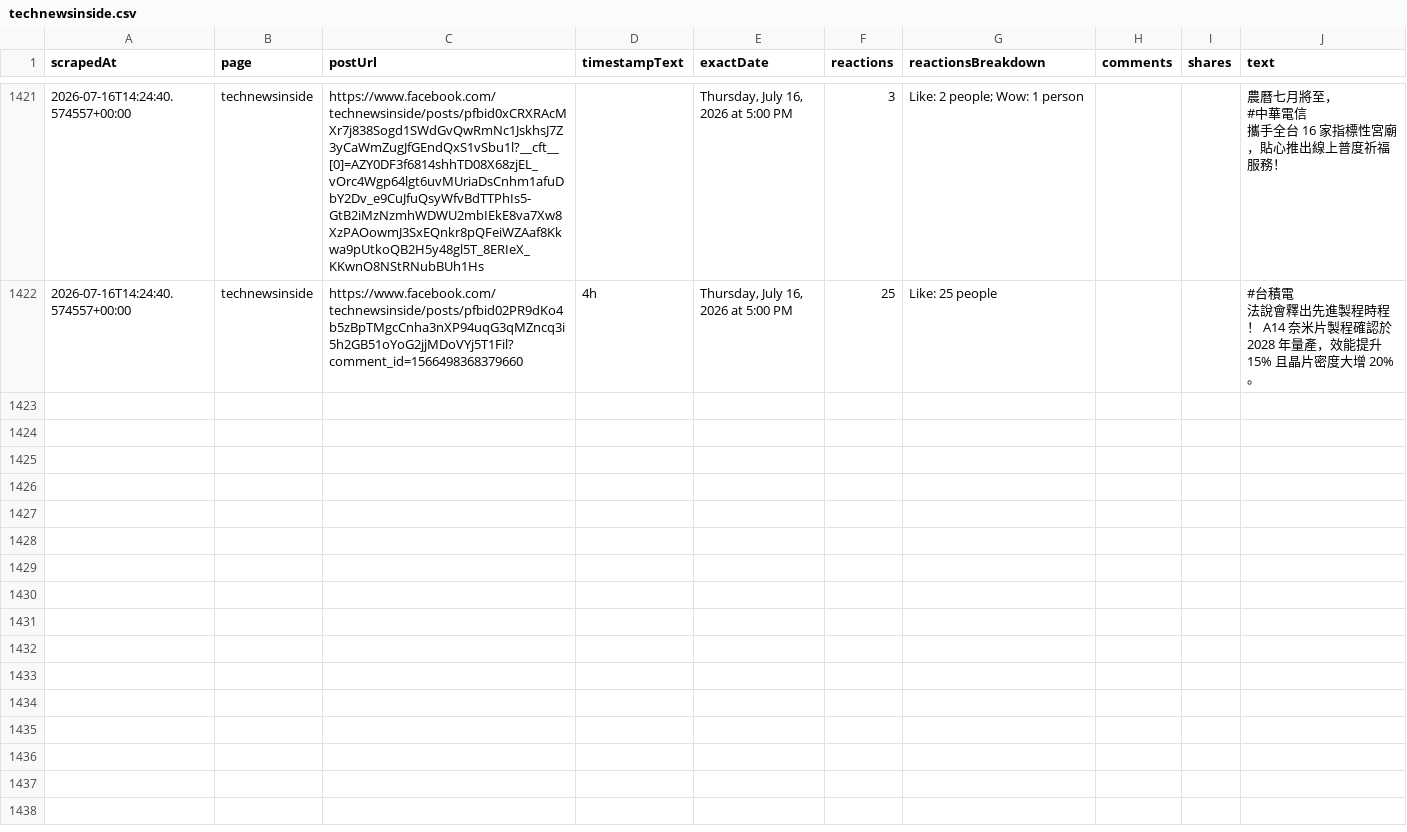
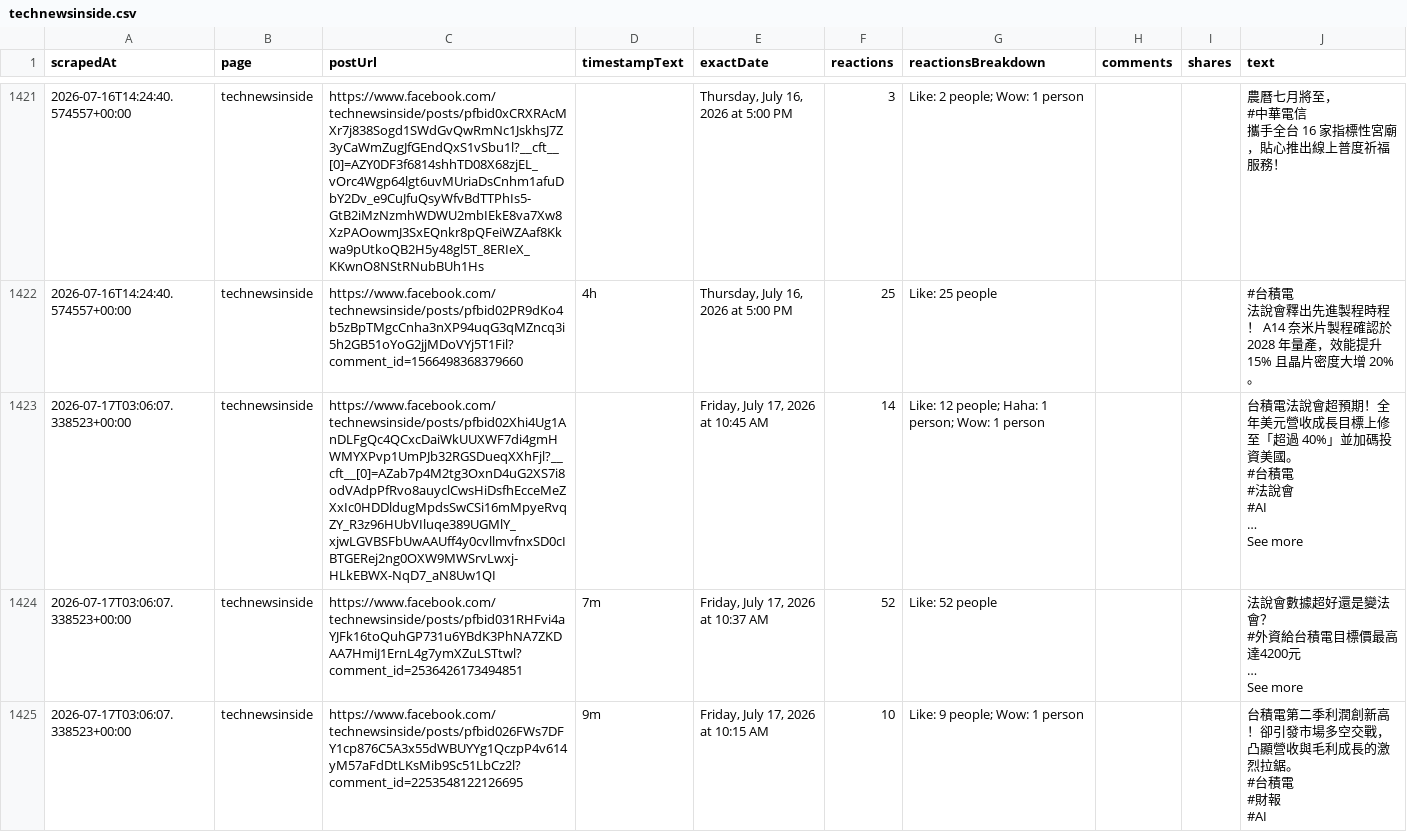
Before and after one commit to elainekaotf/TrendForceDashboard, a CSV file: csv/facebook/technewsinside.csv, drawn as a sheet; only a part is shown, gaps mark what is left out; ↵ is a line break in a cell; the diff covers the shown part only; the diff names each change by its address in the sheet, - before the commit and + after, or states it on an @@ line.

```diff
--- a/csv/facebook/technewsinside.csv
+++ b/csv/facebook/technewsinside.csv
+row 1423: 2026-07-17T03:06:07.338523+00:00 | technewsinside | https://www.facebook.com/technewsinside/posts/pfbid02Xhi4Ug1AnDLFgQc4QCxcDaiWkUUXWF7di4gmHWMYXPvp1UmPJb32RGSDueqXXhFjl?__cft__[0]=AZab7p4M2tg3OxnD4uG2XS7i8odVAdpPfRvo8auyclCwsHiDsfhEcceMeZXxIc0HDDldugMpdsSwCSi16mMpyeRvqZY_R3z96HUbVIluqe389UGMlY_xjwLGVBSFbUwAAUff4y0cvllmvfnxSD0cIBTGERej2ng0OXW9MWSrvLwxj-HLkEBWX-NqD7_aN8Uw1QI |  | Friday, July 17, 2026 at 10:45 AM | 14 | Like: 12 people; Haha: 1 person; Wow: 1 person |  |  | 台積電法說會超預期！全年美元營收成長目標上修至「超過 40%」並加碼投資美國。 ↵ #台積電 ↵ #法說會 ↵ #AI ↵ … ↵ See more
+row 1424: 2026-07-17T03:06:07.338523+00:00 | technewsinside | https://www.facebook.com/technewsinside/posts/pfbid031RHFvi4aYJFk16toQuhGP731u6YBdK3PhNA7ZKDAA7HmiJ1ErnL4g7ymXZuLSTtwl?comment_id=2536426173494851 | 7m | Friday, July 17, 2026 at 10:37 AM | 52 | Like: 52 people |  |  | 法說會數據超好還是變法會？ ↵ #外資給台積電目標價最高達4200元 ↵ … ↵ See more
+row 1425: 2026-07-17T03:06:07.338523+00:00 | technewsinside | https://www.facebook.com/technewsinside/posts/pfbid026FWs7DFY1cp876C5A3x55dWBUYYg1QczpP4v614yM57aFdDtLKsMib9Sc51LbCz2l?comment_id=2253548122126695 | 9m | Friday, July 17, 2026 at 10:15 AM | 10 | Like: 9 people; Wow: 1 person |  |  | 台積電第二季利潤創新高！卻引發市場多空交戰，凸顯營收與毛利成長的激烈拉鋸。 ↵ #台積電 ↵ #財報 ↵ #AI
```
Also changed, not shown: 8 added rows elsewhere in this file, csv/TrendForce.csv, csv/facebook/ctee.fans.csv, 3 other files.
